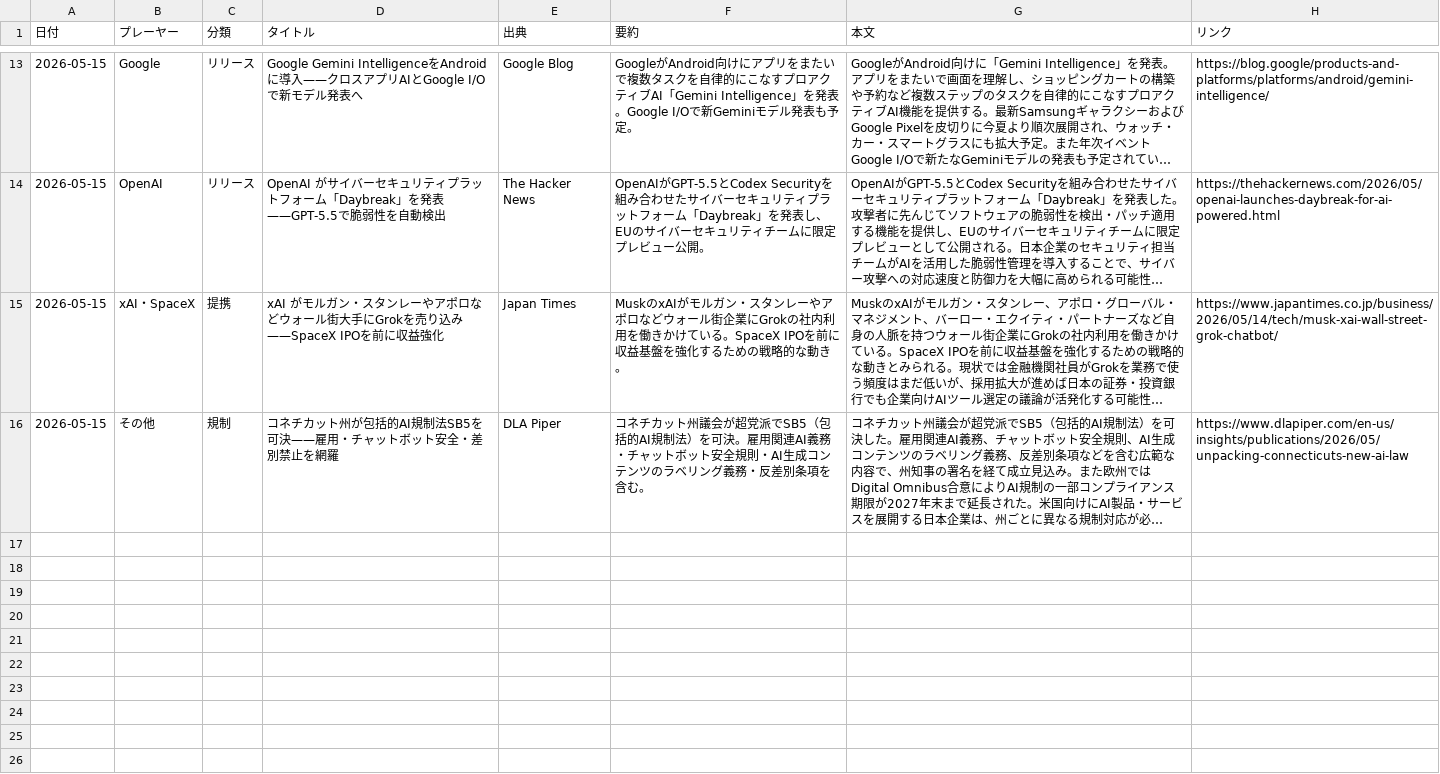
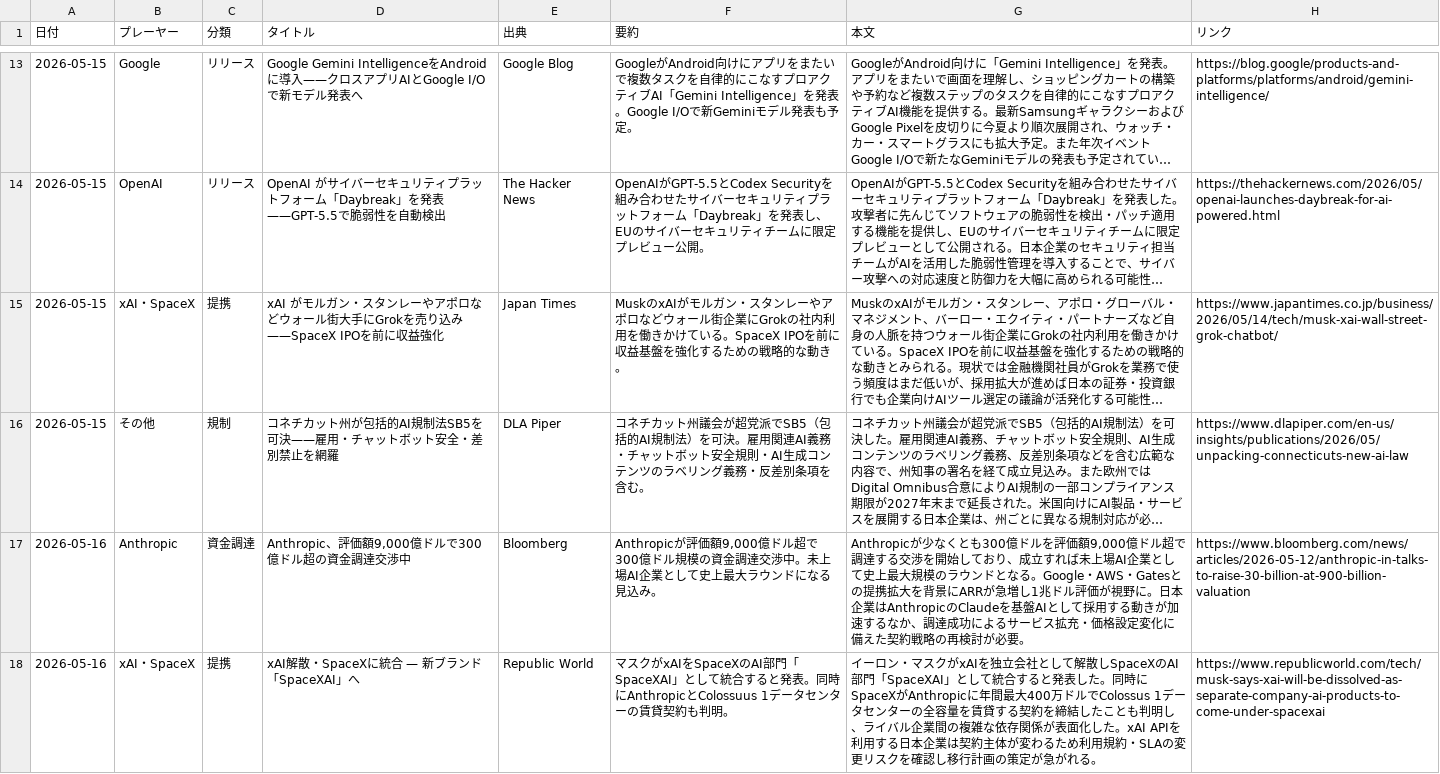
Before and after one commit to yokokazu0414/ai-daily-news, a CSV file: index.csv, drawn as a sheet; only a part is shown, gaps mark what is left out; long unchanged cells end in …; the diff covers the shown part only; the diff names each change by its address in the sheet, - before the commit and + after, or states it on an @@ line.

```diff
--- a/index.csv
+++ b/index.csv
+row 17: 2026-05-16 | Anthropic | 資金調達 | Anthropic、評価額9,000億ドルで300億ドル超の資金調達交渉中 | Bloomberg | Anthropicが評価額9,000億ドル超で300億ドル規模の資金調達交渉中。未上場AI企業として史上最大ラウンドになる見込み。 | Anthropicが少なくとも300億ドルを評価額9,000億ドル超で調達する交渉を開始しており、成立すれば未上場AI企業として史上最大規模のラウンドとなる。Google・AWS・Gatesとの提携拡大を背景にARRが急増し1兆ドル評価が視野に。日本企業はAnthropicのClaudeを基盤AIとして採用する動きが加速するなか、調達成功によるサービス拡充・価格設定変化に備えた契約戦略の再検討が必要。 | https://www.bloomberg.com/news/articles/2026-05-12/anthropic-in-talks-to-raise-30-billion-at-900-billion-valuation
+row 18: 2026-05-16 | xAI・SpaceX | 提携 | xAI解散・SpaceXに統合 — 新ブランド「SpaceXAI」へ | Republic World | マスクがxAIをSpaceXのAI部門「SpaceXAI」として統合すると発表。同時にAnthropicとColossuus 1データセンターの賃貸契約も判明。 | イーロン・マスクがxAIを独立会社として解散しSpaceXのAI部門「SpaceXAI」として統合すると発表した。同時にSpaceXがAnthropicに年間最大400万ドルでColossus 1データセンターの全容量を賃貸する契約を締結したことも判明し、ライバル企業間の複雑な依存関係が表面化した。xAI APIを利用する日本企業は契約主体が変わるため利用規約・SLAの変更リスクを確認し移行計画の策定が急がれる。 | https://www.republicworld.com/tech/musk-says-xai-will-be-dissolved-as-separate-company-ai-products-to-come-under-spacexai
```
Also changed, not shown: 3 added rows elsewhere in this file, 1 other file.
